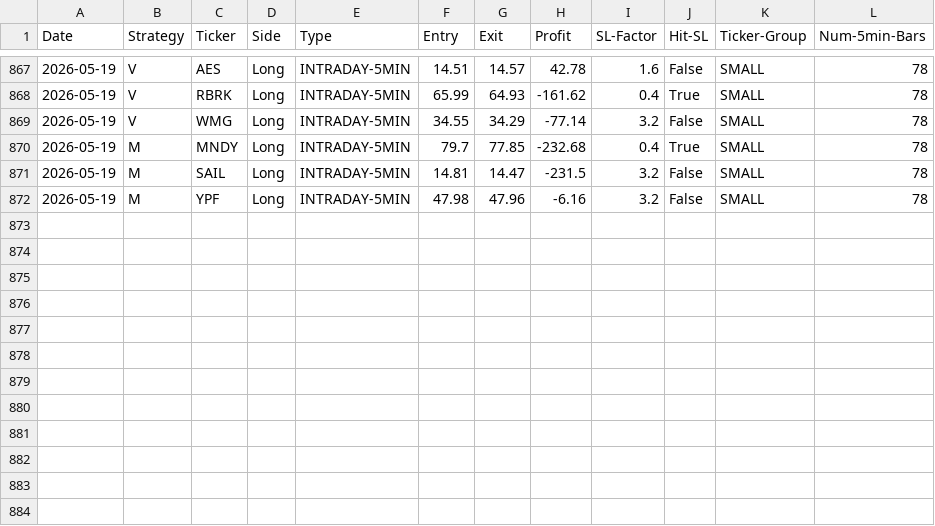
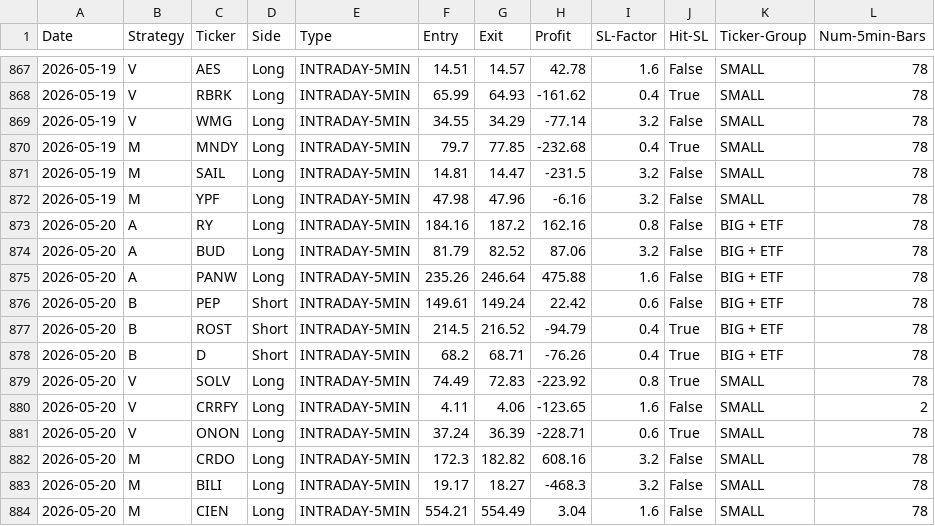
Before and after one commit to pollcerny-sudo/trading-agent-bot, a CSV file: final_backtest_results.csv, drawn as a sheet; only a part is shown, gaps mark what is left out; the diff names each change by its address in the sheet, - before the commit and + after, or states it on an @@ line.

```diff
--- a/final_backtest_results.csv
+++ b/final_backtest_results.csv
+row 873: 2026-05-20 | A | RY | Long | INTRADAY-5MIN | 184.16 | 187.2 | 162.16 | 0.8 | False | BIG + ETF | 78
+row 874: 2026-05-20 | A | BUD | Long | INTRADAY-5MIN | 81.79 | 82.52 | 87.06 | 3.2 | False | BIG + ETF | 78
+row 875: 2026-05-20 | A | PANW | Long | INTRADAY-5MIN | 235.26 | 246.64 | 475.88 | 1.6 | False | BIG + ETF | 78
+row 876: 2026-05-20 | B | PEP | Short | INTRADAY-5MIN | 149.61 | 149.24 | 22.42 | 0.6 | False | BIG + ETF | 78
+row 877: 2026-05-20 | B | ROST | Short | INTRADAY-5MIN | 214.5 | 216.52 | -94.79 | 0.4 | True | BIG + ETF | 78
+row 878: 2026-05-20 | B | D | Short | INTRADAY-5MIN | 68.2 | 68.71 | -76.26 | 0.4 | True | BIG + ETF | 78
+row 879: 2026-05-20 | V | SOLV | Long | INTRADAY-5MIN | 74.49 | 72.83 | -223.92 | 0.8 | True | SMALL | 78
+row 880: 2026-05-20 | V | CRRFY | Long | INTRADAY-5MIN | 4.11 | 4.06 | -123.65 | 1.6 | False | SMALL | 2
+row 881: 2026-05-20 | V | ONON | Long | INTRADAY-5MIN | 37.24 | 36.39 | -228.71 | 0.6 | True | SMALL | 78
+row 882: 2026-05-20 | M | CRDO | Long | INTRADAY-5MIN | 172.3 | 182.82 | 608.16 | 3.2 | False | SMALL | 78
+row 883: 2026-05-20 | M | BILI | Long | INTRADAY-5MIN | 19.17 | 18.27 | -468.3 | 3.2 | False | SMALL | 78
+row 884: 2026-05-20 | M | CIEN | Long | INTRADAY-5MIN | 554.21 | 554.49 | 3.04 | 1.6 | False | SMALL | 78
```
Also changed, not shown: 2 other files.
